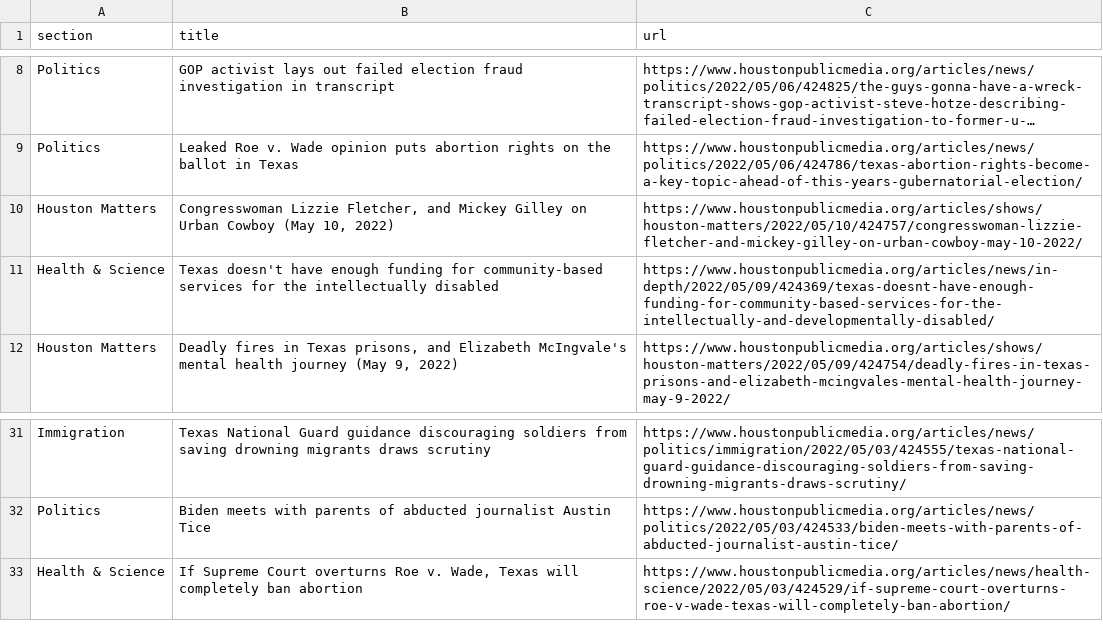
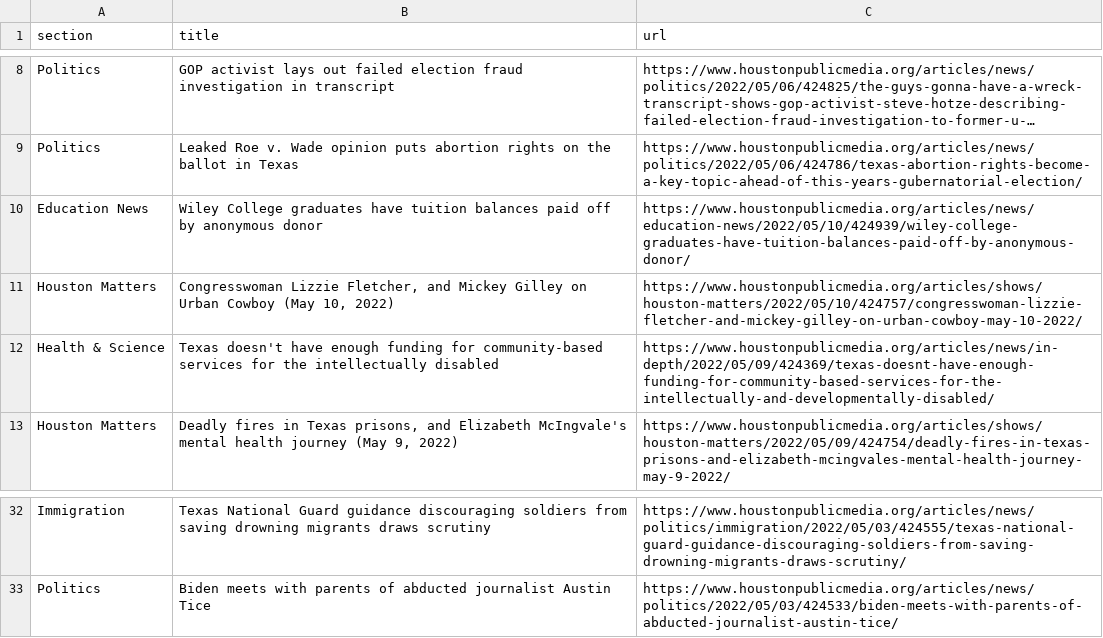
Before and after one commit to naokatoh/auto-scraper, a CSV file: npr.csv, drawn as a sheet; only a part is shown, gaps mark what is left out; long unchanged cells end in …; removed rows and columns are numbered as before the commit, all else as after; the diff names each change by its address in the sheet, - before the commit and + after, or states it on an @@ line.

```diff
--- a/npr.csv
+++ b/npr.csv
+row 10: Education News | Wiley College graduates have tuition balances paid off by anonymous donor | https://www.houstonpublicmedia.org/articles/news/education-news/2022/05/10/424939/wiley-college-graduates-have-tuition-balances-paid-off-by-anonymous-donor/
-row 33: Health & Science | If Supreme Court overturns Roe v. Wade, Texas will completely ban abortion | https://www.houstonpublicmedia.org/articles/news/health-science/2022/05/03/424529/if-supreme-court-overturns-roe-v-wade-texas-will-completely-ban-abortion/
```
